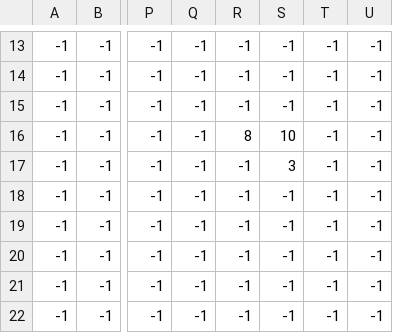
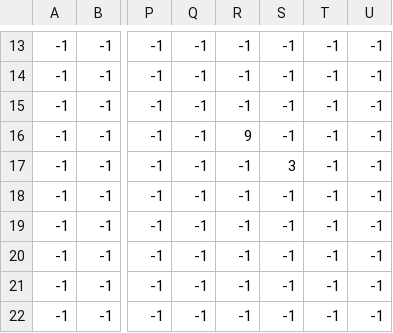
Before and after one commit to natsuk4ze/link, a CSV file: project/data/FIELD/sample01_Event.csv, drawn as a sheet; only a part is shown, gaps mark what is left out; the diff names each change by its address in the sheet, - before the commit and + after, or states it on an @@ line.

```diff
--- a/project/data/FIELD/sample01_Event.csv
+++ b/project/data/FIELD/sample01_Event.csv
-R16: 8
+R16: 9
-S16: 10
+S16: -1
```
Also changed, not shown: 12 other files.
